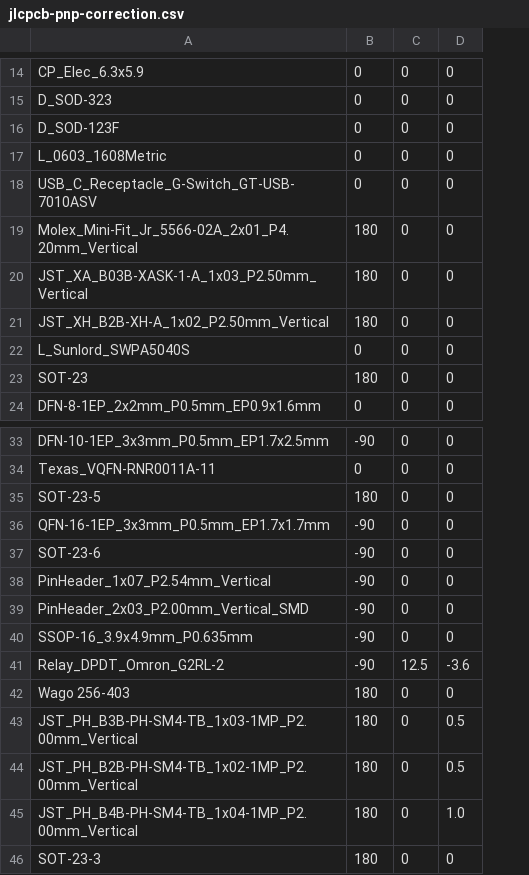
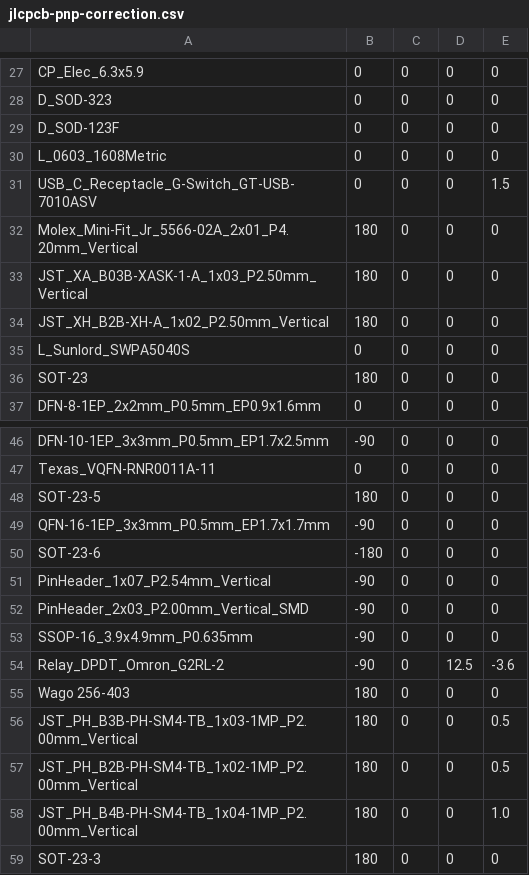
Before and after one commit to twatorowski/kicad-plugin-jlcpcb-bom-pnp, a CSV file: jlcpcb-pnp-correction.csv, drawn as a sheet; only a part is shown, gaps mark what is left out; addresses are those after the commit; the diff covers the shown part only; the diff names each change by its address in the sheet, - before the commit and + after, or states it on an @@ line.

```diff
--- a/jlcpcb-pnp-correction.csv
+++ b/jlcpcb-pnp-correction.csv
+column D, rows 27-37: all 0; rows 46-59: 0 | 0 | 0 | 0 | 0 | 0 | 0 | 0 | 12.5 | 0 | 0 | 0 | 0 | 0
-E31: 0
+E31: 1.5
-B50: -90
+B50: -180
-C54: 12.5
+C54: 0
```
Also changed, not shown: 21 added rows and 2 edited cells elsewhere in this file, 2 other files.
